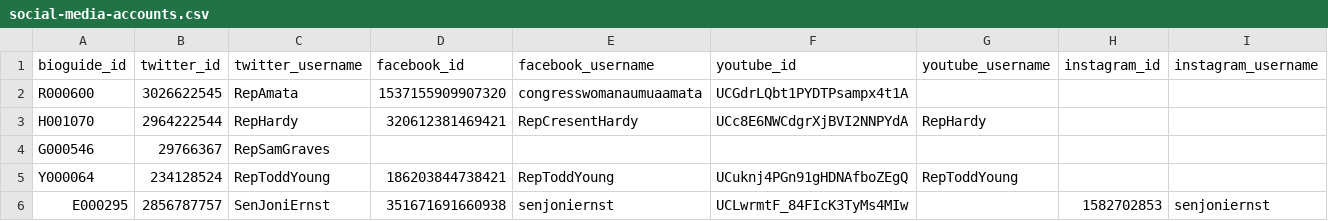
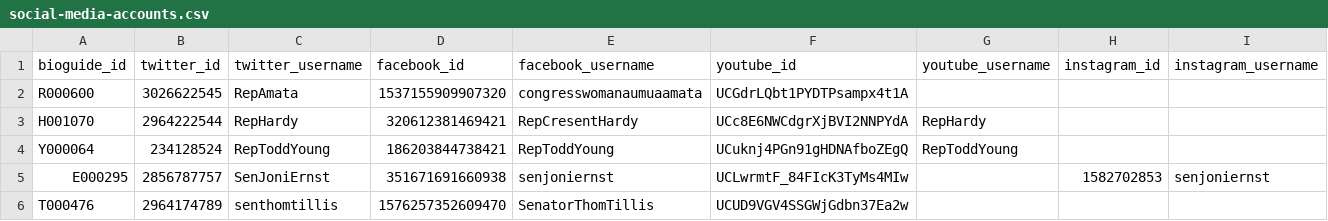
Before and after one commit to datahoarder/congress_legislators, a CSV file: stash/compiled/social-media-accounts.csv, drawn as a sheet; only a part is shown; the shorter side is filled out with more unchanged rows; the diff names each change by its address in the sheet, - before the commit and + after, or states it on an @@ line.

```diff
--- a/stash/compiled/social-media-accounts.csv
+++ b/stash/compiled/social-media-accounts.csv
-row 4: G000546 | 29766367 | RepSamGraves
```
Also changed, not shown: 11 other files.
